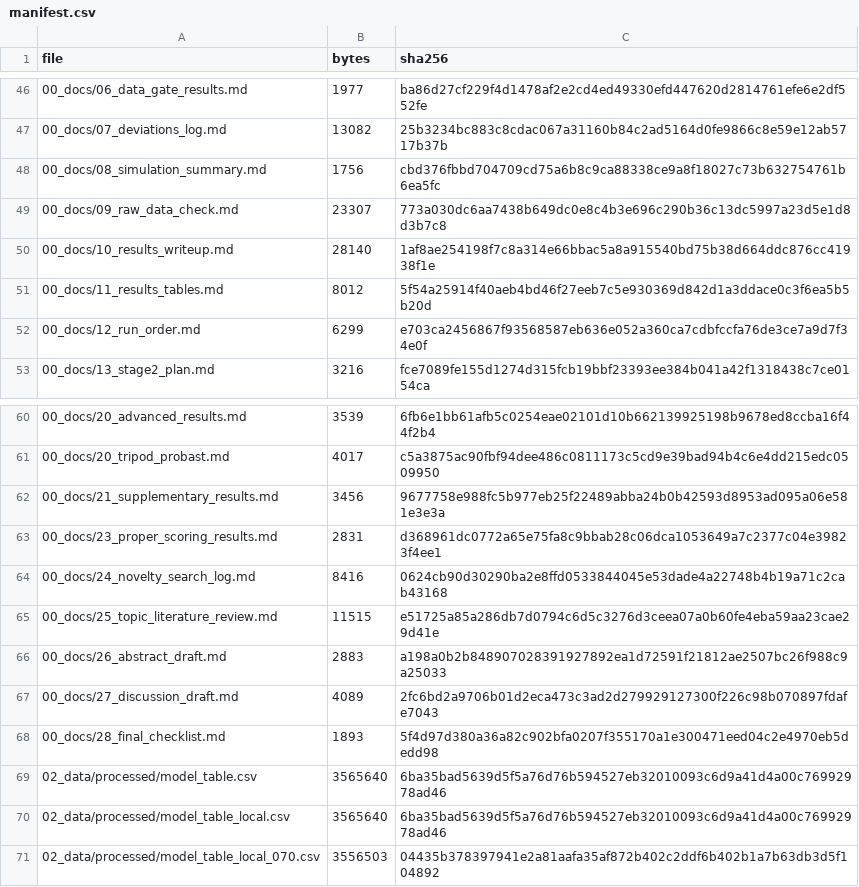
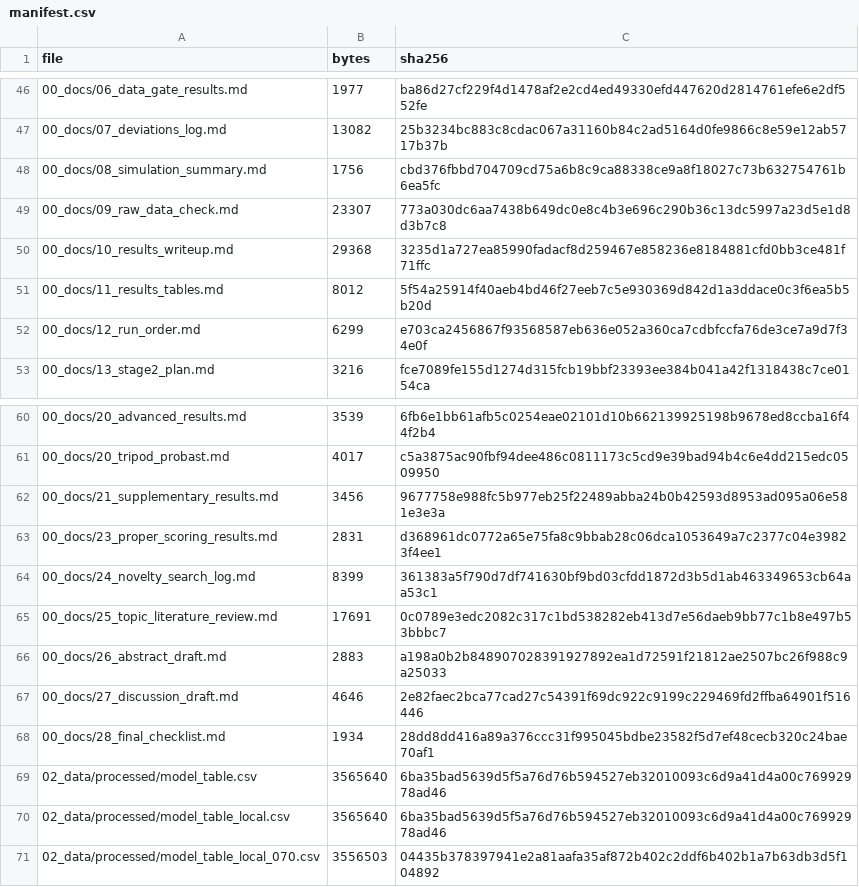
Before and after one commit to pranoti711/project3, a CSV file: 00_docs/manifest.csv, drawn as a sheet; only a part is shown, gaps mark what is left out.

```diff
--- a/00_docs/manifest.csv
+++ b/00_docs/manifest.csv
@@ -49,3 +49,3 @@ file,bytes,sha256
 00_docs/09_raw_data_check.md,23307,773a030dc6aa7438b649dc0e8c4b3e696c290b36c13dc5997a23d5e1d8d3b7c8
-00_docs/10_results_writeup.md,28140,1af8ae254198f7c8a314e66bbac5a8a915540bd75b38d664ddc876cc41938f1e
+00_docs/10_results_writeup.md,29368,3235d1a727ea85990fadacf8d259467e858236e8184881cfd0bb3ce481f71ffc
 00_docs/11_results_tables.md,8012,5f54a25914f40aeb4bd46f27eeb7c5e930369d842d1a3ddace0c3f6ea5b5b20d
@@ -63,7 +63,7 @@ file,bytes,sha256
 00_docs/23_proper_scoring_results.md,2831,d368961dc0772a65e75fa8c9bbab28c06dca1053649a7c2377c04e39823f4ee1
-00_docs/24_novelty_search_log.md,8416,0624cb90d30290ba2e8ffd0533844045e53dade4a22748b4b19a71c2cab43168
-00_docs/25_topic_literature_review.md,11515,e51725a85a286db7d0794c6d5c3276d3ceea07a0b60fe4eba59aa23cae29d41e
+00_docs/24_novelty_search_log.md,8399,361383a5f790d7df741630bf9bd03cfdd1872d3b5d1ab463349653cb64aa53c1
+00_docs/25_topic_literature_review.md,17691,0c0789e3edc2082c317c1bd538282eb413d7e56daeb9bb77c1b8e497b53bbbc7
 00_docs/26_abstract_draft.md,2883,a198a0b2b848907028391927892ea1d72591f21812ae2507bc26f988c9a25033
-00_docs/27_discussion_draft.md,4089,2fc6bd2a9706b01d2eca473c3ad2d279929127300f226c98b070897fdafe7043
-00_docs/28_final_checklist.md,1893,5f4d97d380a36a82c902bfa0207f355170a1e300471eed04c2e4970eb5dedd98
+00_docs/27_discussion_draft.md,4646,2e82faec2bca77cad27c54391f69dc922c9199c229469fd2ffba64901f516446
+00_docs/28_final_checklist.md,1934,28dd8dd416a89a376ccc31f995045bdbe23582f5d7ef48cecb320c24bae70af1
 02_data/processed/model_table.csv,3565640,6ba35bad5639d5f5a76d76b594527eb32010093c6d9a41d4a00c76992978ad46
```
Also changed, not shown: 7 other files.
